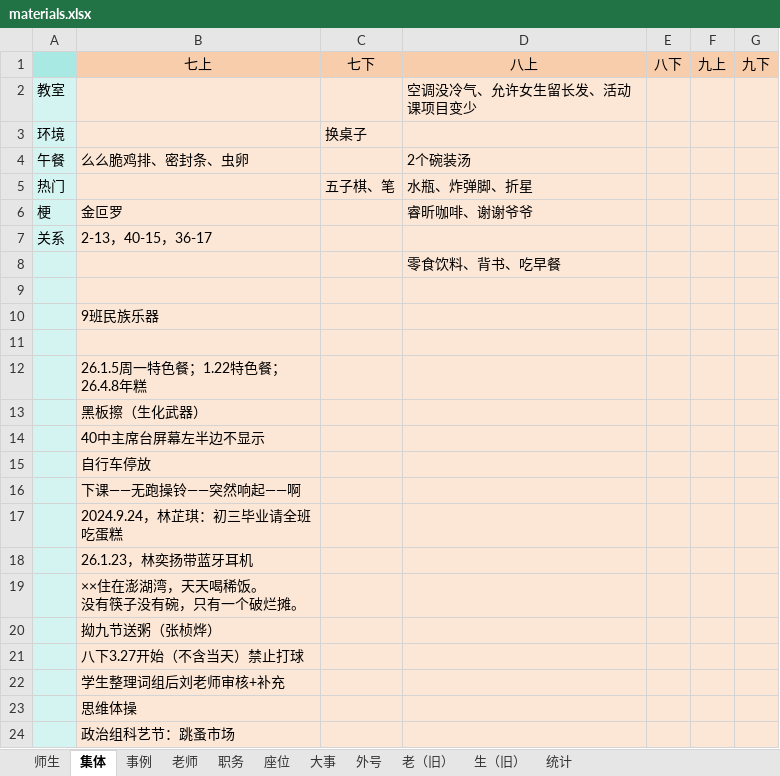
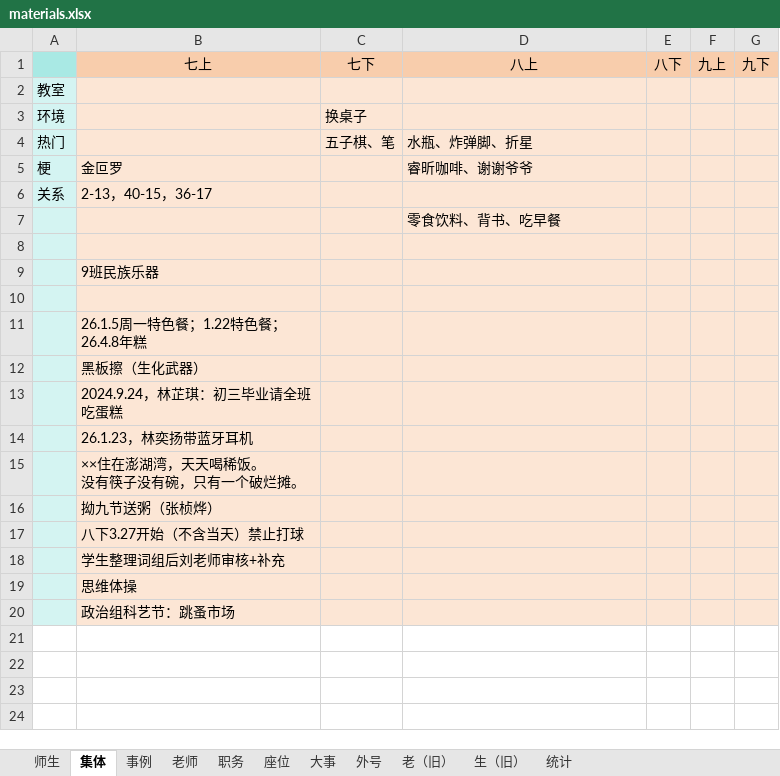
Before and after one commit to dsywy1698/dsywy1698.github.io, an Excel workbook: c/materials.xlsx, sheet 集体, drawn as a sheet; values as stored, in another font and other column widths than the file's, no borders; the diff names each change by its address in the sheet, - before the commit and + after, or states it on an @@ line.

```diff
--- a/c/materials.xlsx (sheet 集体)
+++ b/c/materials.xlsx (sheet 集体)
-D2: 空调没冷气、允许女生留长发、活动课项目变少
+D2: (empty)
-row 4: 午餐 | 么么脆鸡排、密封条、虫卵 |  | 2个碗装汤
-row 14:  | 40中主席台屏幕左半边不显示
-row 15:  | 自行车停放
-row 16:  | 下课——无跑操铃——突然响起——啊
```
Also changed, not shown: sheet 大事, sheet 老（旧）, sheet 师生, 2 other files.
